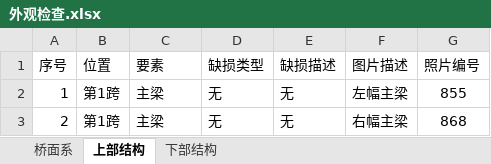
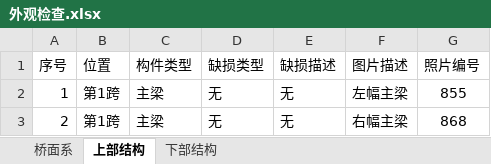
Before and after one commit to zjkl19/AutoRegularInspection, an Excel workbook: AutoRegularInspection/外观检查.xlsx, sheet 上部结构, drawn as a sheet; values as stored, in another font and other column widths than the file's, no borders; the diff names each change by its address in the sheet, - before the commit and + after, or states it on an @@ line.

Commit message:
upgrade the table header name

```diff
--- a/AutoRegularInspection/外观检查.xlsx (sheet 上部结构)
+++ b/AutoRegularInspection/外观检查.xlsx (sheet 上部结构)
-C1: 要素
+C1: 构件类型
```
Also changed, not shown: sheet 下部结构, 1 other file.
